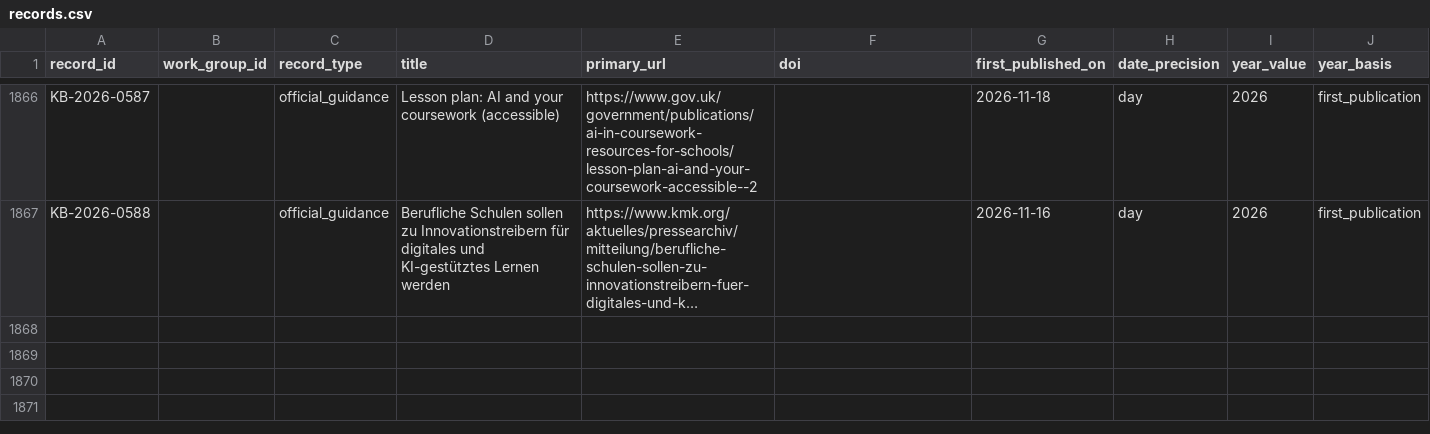
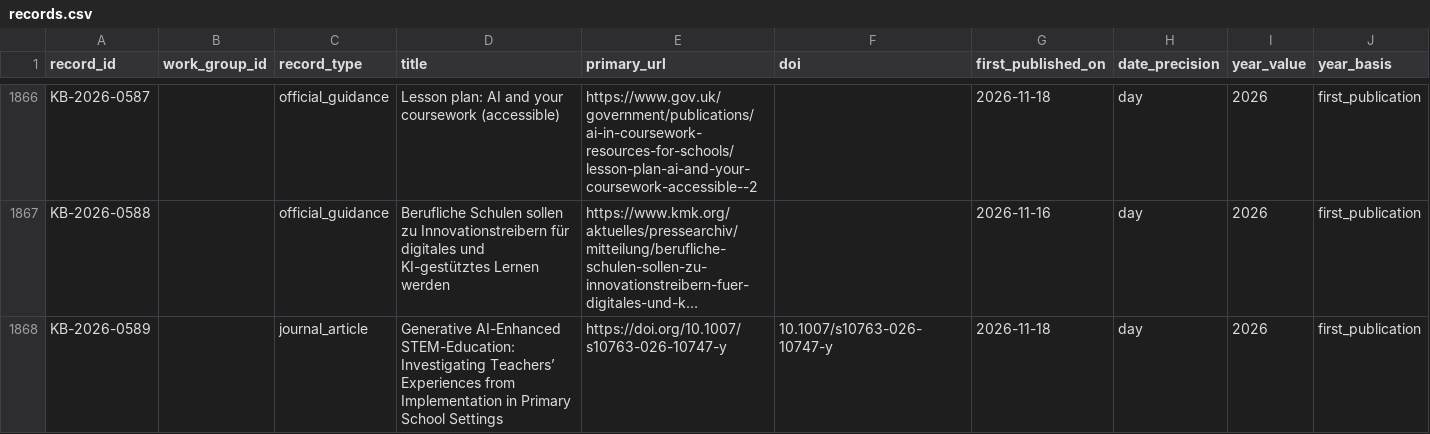
Before and after one commit to jhchenmooc/k12-ai-literacy-report, a CSV file: research/knowledge-base/data/records.csv, drawn as a sheet; only a part is shown, gaps mark what is left out; long unchanged cells end in …; rows hold the shown columns only; the diff names each change by its address in the sheet, - before the commit and + after, or states it on an @@ line.

```diff
--- a/research/knowledge-base/data/records.csv
+++ b/research/knowledge-base/data/records.csv
+row 1868: KB-2026-0589 |  | journal_article | Generative AI-Enhanced STEM-Education: Investigating Teachers’ Experiences from Implementation in Primary School Settings | https://doi.org/10.1007/s10763-026-10747-y | 10.1007/s10763-026-10747-y | 2026-11-18 | day | 2026 | first_publication
```
Also changed, not shown: 15 other files.
